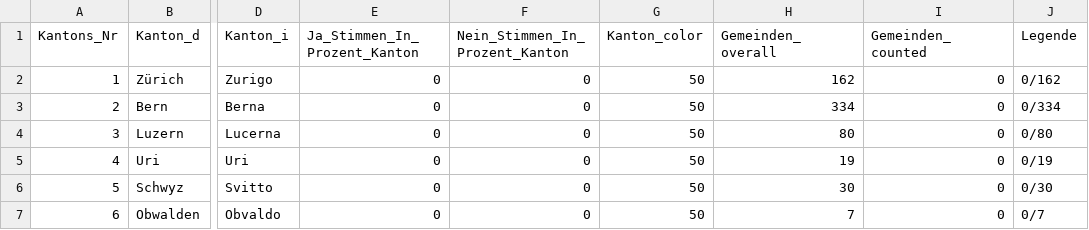
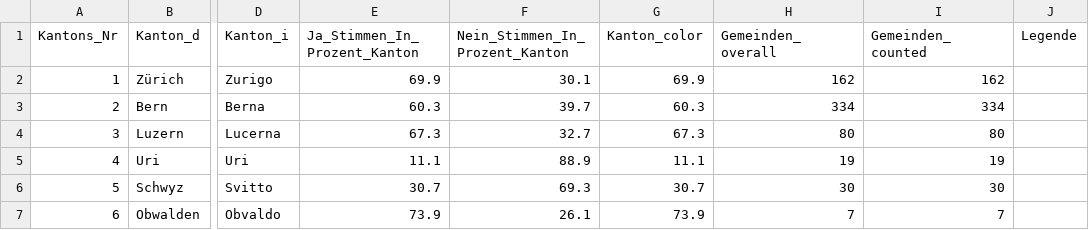
Before and after one commit to vey83/lena_september2022, a CSV file: Output/Massentierhaltung_dw_kantone.csv, drawn as a sheet; only a part is shown, gaps mark what is left out; the diff covers the shown part only; the diff names each change by its address in the sheet, - before the commit and + after, or states it on an @@ line.

```diff
--- a/Output/Massentierhaltung_dw_kantone.csv
+++ b/Output/Massentierhaltung_dw_kantone.csv
-E2 (Ja_Stimmen_In_Prozent_Kanton): 0
+E2 (Ja_Stimmen_In_Prozent_Kanton): 69.9
-F2 (Nein_Stimmen_In_Prozent_Kanton): 0
+F2 (Nein_Stimmen_In_Prozent_Kanton): 30.1
-G2 (Kanton_color): 50
+G2 (Kanton_color): 69.9
-I2 (Gemeinden_counted): 0
+I2 (Gemeinden_counted): 162
-J2 (Legende): 0/162
+J2 (Legende): (empty)
-E3 (Ja_Stimmen_In_Prozent_Kanton): 0
+E3 (Ja_Stimmen_In_Prozent_Kanton): 60.3
-F3 (Nein_Stimmen_In_Prozent_Kanton): 0
+F3 (Nein_Stimmen_In_Prozent_Kanton): 39.7
-G3 (Kanton_color): 50
+G3 (Kanton_color): 60.3
-I3 (Gemeinden_counted): 0
+I3 (Gemeinden_counted): 334
-J3 (Legende): 0/334
+J3 (Legende): (empty)
-E4 (Ja_Stimmen_In_Prozent_Kanton): 0
+E4 (Ja_Stimmen_In_Prozent_Kanton): 67.3
-F4 (Nein_Stimmen_In_Prozent_Kanton): 0
+F4 (Nein_Stimmen_In_Prozent_Kanton): 32.7
-G4 (Kanton_color): 50
+G4 (Kanton_color): 67.3
-I4 (Gemeinden_counted): 0
+I4 (Gemeinden_counted): 80
-J4 (Legende): 0/80
+J4 (Legende): (empty)
-E5 (Ja_Stimmen_In_Prozent_Kanton): 0
+E5 (Ja_Stimmen_In_Prozent_Kanton): 11.1
-F5 (Nein_Stimmen_In_Prozent_Kanton): 0
+F5 (Nein_Stimmen_In_Prozent_Kanton): 88.9
-G5 (Kanton_color): 50
+G5 (Kanton_color): 11.1
-I5 (Gemeinden_counted): 0
+I5 (Gemeinden_counted): 19
-J5 (Legende): 0/19
+J5 (Legende): (empty)
-E6 (Ja_Stimmen_In_Prozent_Kanton): 0
+E6 (Ja_Stimmen_In_Prozent_Kanton): 30.7
-F6 (Nein_Stimmen_In_Prozent_Kanton): 0
+F6 (Nein_Stimmen_In_Prozent_Kanton): 69.3
-G6 (Kanton_color): 50
+G6 (Kanton_color): 30.7
-I6 (Gemeinden_counted): 0
+I6 (Gemeinden_counted): 30
-J6 (Legende): 0/30
+J6 (Legende): (empty)
-E7 (Ja_Stimmen_In_Prozent_Kanton): 0
+E7 (Ja_Stimmen_In_Prozent_Kanton): 73.9
-F7 (Nein_Stimmen_In_Prozent_Kanton): 0
+F7 (Nein_Stimmen_In_Prozent_Kanton): 26.1
-G7 (Kanton_color): 50
+G7 (Kanton_color): 73.9
-I7 (Gemeinden_counted): 0
+I7 (Gemeinden_counted): 7
-J7 (Legende): 0/7
+J7 (Legende): (empty)
```
Also changed, not shown: 100 edited cells elsewhere in this file, Output/AHV_Mehrwertsteuer_dw_kantone.csv, Output/AHV_Rentenalter_dw_kantone.csv, 43 other files.
